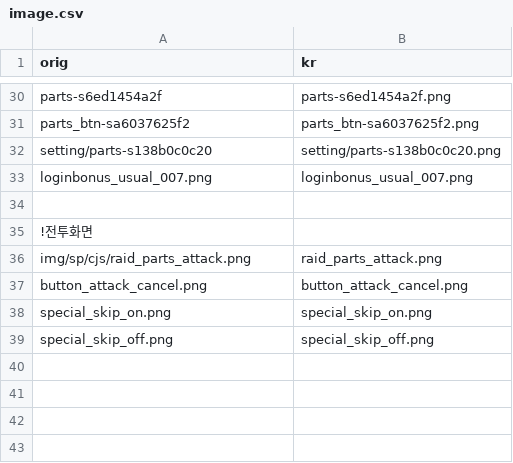
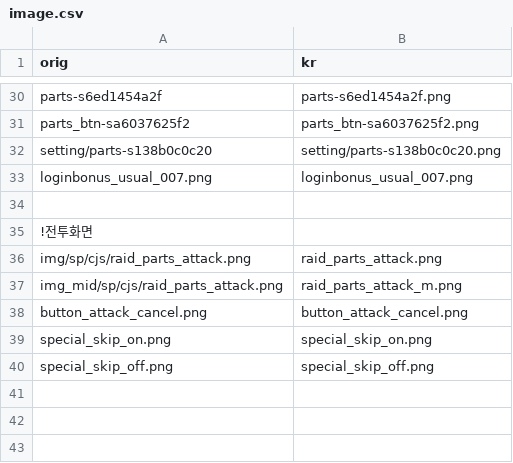
Before and after one commit to gbfkor/gbfkor.github.io, a CSV file: _data/image.csv, drawn as a sheet; only a part is shown, gaps mark what is left out; the shorter side is filled out with more unchanged rows.

Commit message:
2021-01-24 GMT06:57:41

```diff
--- a/_data/image.csv
+++ b/_data/image.csv
@@ -36,2 +36,3 @@ loginbonus_usual_007.png,loginbonus_usual_007.png
 img/sp/cjs/raid_parts_attack.png,raid_parts_attack.png
+img_mid/sp/cjs/raid_parts_attack.png,raid_parts_attack_m.png
 button_attack_cancel.png,button_attack_cancel.png
```
